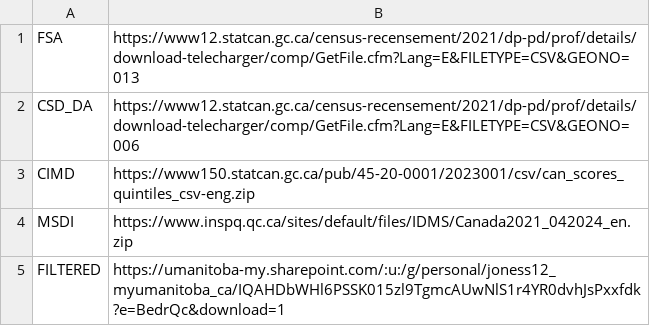
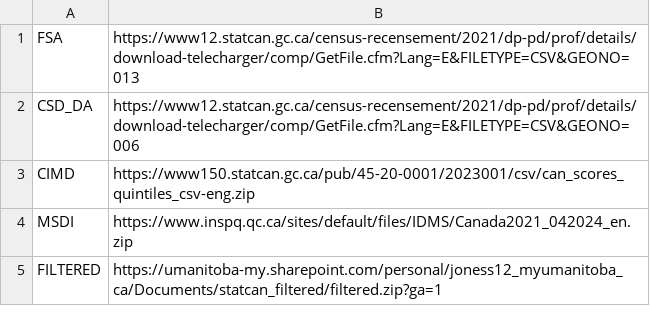
Before and after one commit to mmmmmmeat/patient-data-geography, a CSV file: data processing/stats/stats links.csv, drawn as a sheet.

Commit message:
Add files via upload

```diff
--- a/data processing/stats/stats links.csv
+++ b/data processing/stats/stats links.csv
@@ -4,2 +4,2 @@ CIMD,https://www150.statcan.gc.ca/pub/45-20-0001/2023001/csv/can_scores_quintile
 MSDI,https://www.inspq.qc.ca/sites/default/files/IDMS/Canada2021_042024_en.zip
-FILTERED,https://umanitoba-my.sharepoint.com/:u:/g/personal/joness12_myumanitoba_ca/IQAHDbWHl6PSSK015zl9TgmcAUwNlS1r4YR0dvhJsPxxfdk?e=BedrQc&download=1
+FILTERED,https://umanitoba-my.sharepoint.com/personal/joness12_myumanitoba_ca/Documents/statcan_filtered/filtered.zip?ga=1
```
